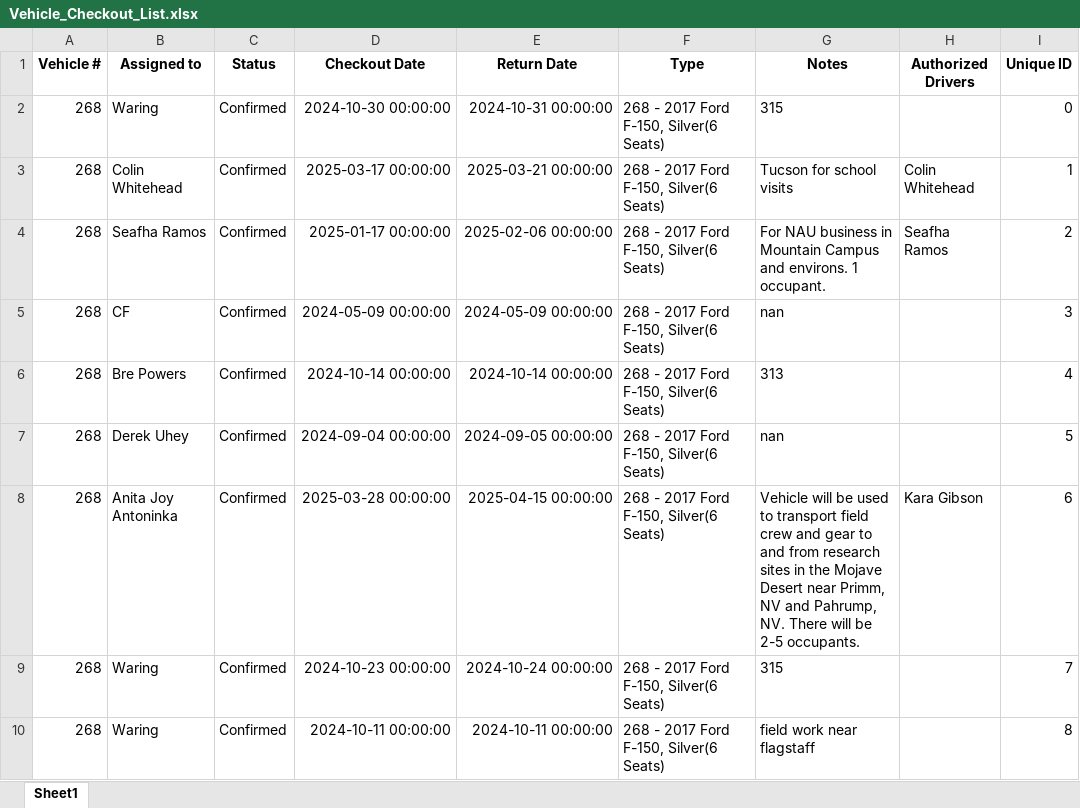
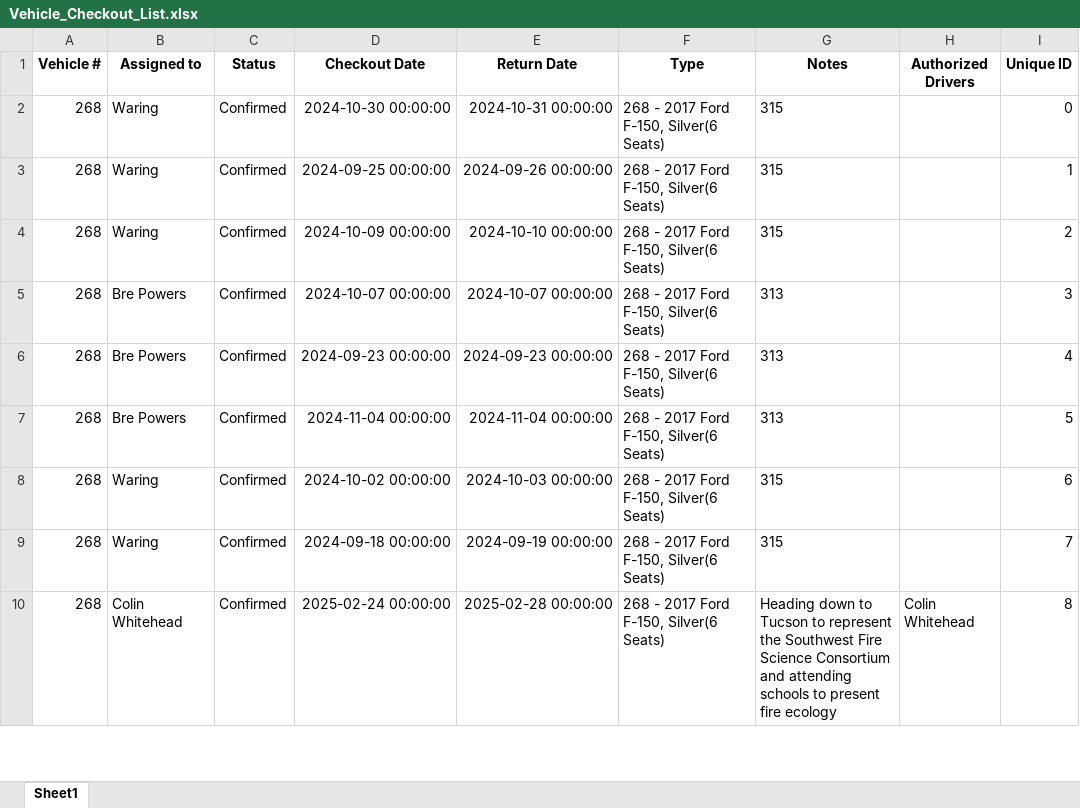
Before and after one commit to forestryvehicleadmin/Vehicle_Gantt, an Excel workbook: Vehicle_Checkout_List.xlsx, sheet Sheet1, drawn as a sheet; only a part is shown; values as stored, in another font and other column widths than the file's, no borders; the diff covers the shown part only; the diff names each change by its address in the sheet, - before the commit and + after, or states it on an @@ line.

Commit message:
Update Excel and TXT files from Streamlit app

```diff
--- a/Vehicle_Checkout_List.xlsx (sheet Sheet1)
+++ b/Vehicle_Checkout_List.xlsx (sheet Sheet1)
-B3 (Assigned to): Colin Whitehead
+B3 (Assigned to): Waring
-D3 (Checkout Date): 2025-03-17 00:00:00
+D3 (Checkout Date): 2024-09-25 00:00:00
-E3 (Return Date): 2025-03-21 00:00:00
+E3 (Return Date): 2024-09-26 00:00:00
-G3 (Notes): Tucson for school visits
+G3 (Notes): 315
-H3 (Authorized Drivers): Colin Whitehead
+H3 (Authorized Drivers): (empty)
-B4 (Assigned to): Seafha Ramos
+B4 (Assigned to): Waring
-D4 (Checkout Date): 2025-01-17 00:00:00
+D4 (Checkout Date): 2024-10-09 00:00:00
-E4 (Return Date): 2025-02-06 00:00:00
+E4 (Return Date): 2024-10-10 00:00:00
-G4 (Notes): For NAU business in Mountain Campus and environs. 1 occupant.
+G4 (Notes): 315
-H4 (Authorized Drivers): Seafha Ramos
+H4 (Authorized Drivers): (empty)
-B5 (Assigned to): CF
+B5 (Assigned to): Bre Powers
-D5 (Checkout Date): 2024-05-09 00:00:00
+D5 (Checkout Date): 2024-10-07 00:00:00
-E5 (Return Date): 2024-05-09 00:00:00
+E5 (Return Date): 2024-10-07 00:00:00
-G5 (Notes): nan
+G5 (Notes): 313
-D6 (Checkout Date): 2024-10-14 00:00:00
+D6 (Checkout Date): 2024-09-23 00:00:00
-E6 (Return Date): 2024-10-14 00:00:00
+E6 (Return Date): 2024-09-23 00:00:00
-B7 (Assigned to): Derek Uhey
+B7 (Assigned to): Bre Powers
-D7 (Checkout Date): 2024-09-04 00:00:00
+D7 (Checkout Date): 2024-11-04 00:00:00
-E7 (Return Date): 2024-09-05 00:00:00
+E7 (Return Date): 2024-11-04 00:00:00
-G7 (Notes): nan
+G7 (Notes): 313
-B8 (Assigned to): Anita Joy Antoninka
+B8 (Assigned to): Waring
-D8 (Checkout Date): 2025-03-28 00:00:00
+D8 (Checkout Date): 2024-10-02 00:00:00
-E8 (Return Date): 2025-04-15 00:00:00
+E8 (Return Date): 2024-10-03 00:00:00
-G8 (Notes): Vehicle will be used to transport field crew and gear to and from research sites in the Mojave Desert near Primm, NV and Pahrump, NV. There will be 2-5 occupants.
+G8 (Notes): 315
-H8 (Authorized Drivers): Kara Gibson
+H8 (Authorized Drivers): (empty)
-D9 (Checkout Date): 2024-10-23 00:00:00
+D9 (Checkout Date): 2024-09-18 00:00:00
-E9 (Return Date): 2024-10-24 00:00:00
+E9 (Return Date): 2024-09-19 00:00:00
-B10 (Assigned to): Waring
+B10 (Assigned to): Colin Whitehead
-D10 (Checkout Date): 2024-10-11 00:00:00
+D10 (Checkout Date): 2025-02-24 00:00:00
-E10 (Return Date): 2024-10-11 00:00:00
+E10 (Return Date): 2025-02-28 00:00:00
-G10 (Notes): field work near flagstaff
+G10 (Notes): Heading down to Tucson to represent the Southwest Fire Science Consortium and attending schools to present fire ecology
-H10 (Authorized Drivers): (empty)
+H10 (Authorized Drivers): Colin Whitehead
```
Also changed, not shown: 18 added rows, 17 removed rows and 625 edited cells elsewhere in this sheet.
